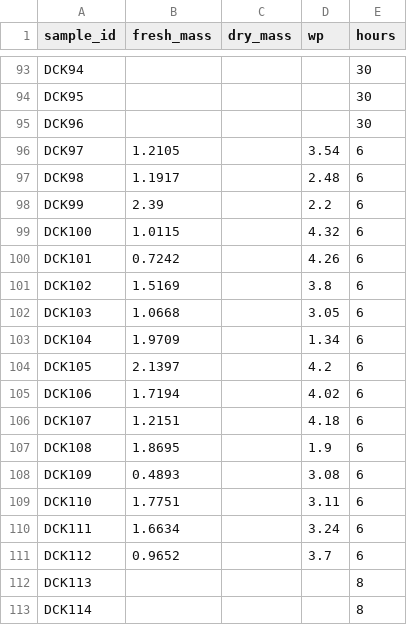
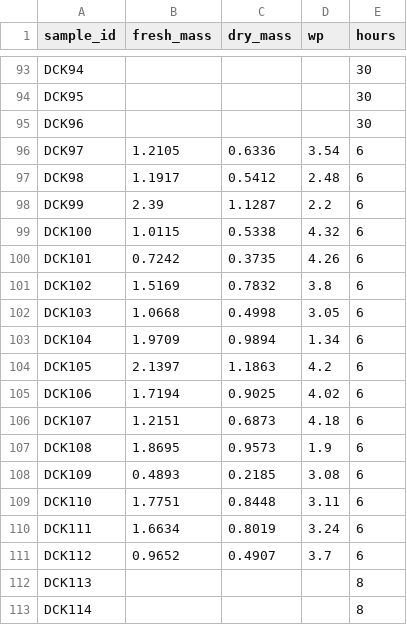
Before and after one commit to schwilklab/species-comp-flam, a CSV file: data/lfmc_wp.csv, drawn as a sheet; only a part is shown, gaps mark what is left out.

```diff
--- a/data/lfmc_wp.csv
+++ b/data/lfmc_wp.csv
@@ -95,18 +95,18 @@ DCK95,,,,30
 DCK96,,,,30
-DCK97,1.2105,,3.54,6
-DCK98,1.1917,,2.48,6
-DCK99,2.39,,2.2,6
-DCK100,1.0115,,4.32,6
-DCK101,0.7242,,4.26,6
-DCK102,1.5169,,3.8,6
-DCK103,1.0668,,3.05,6
-DCK104,1.9709,,1.34,6
-DCK105,2.1397,,4.2,6
-DCK106,1.7194,,4.02,6
-DCK107,1.2151,,4.18,6
-DCK108,1.8695,,1.9,6
-DCK109,0.4893,,3.08,6
-DCK110,1.7751,,3.11,6
-DCK111,1.6634,,3.24,6
-DCK112,0.9652,,3.7,6
+DCK97,1.2105,0.6336,3.54,6
+DCK98,1.1917,0.5412,2.48,6
+DCK99,2.39,1.1287,2.2,6
+DCK100,1.0115,0.5338,4.32,6
+DCK101,0.7242,0.3735,4.26,6
+DCK102,1.5169,0.7832,3.8,6
+DCK103,1.0668,0.4998,3.05,6
+DCK104,1.9709,0.9894,1.34,6
+DCK105,2.1397,1.1863,4.2,6
+DCK106,1.7194,0.9025,4.02,6
+DCK107,1.2151,0.6873,4.18,6
+DCK108,1.8695,0.9573,1.9,6
+DCK109,0.4893,0.2185,3.08,6
+DCK110,1.7751,0.8448,3.11,6
+DCK111,1.6634,0.8019,3.24,6
+DCK112,0.9652,0.4907,3.7,6
 DCK113,,,,8
```
Also changed, not shown: data/burn_trials.csv.
